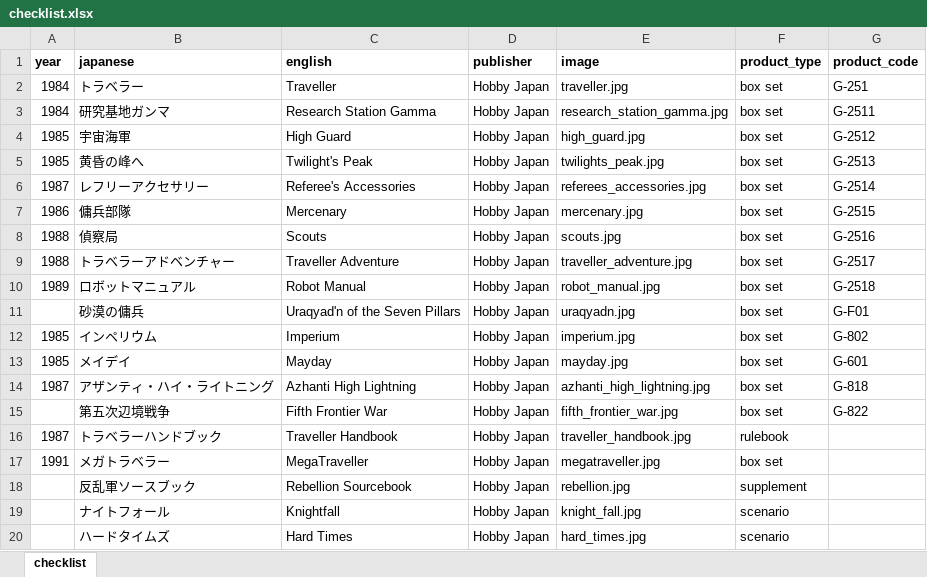
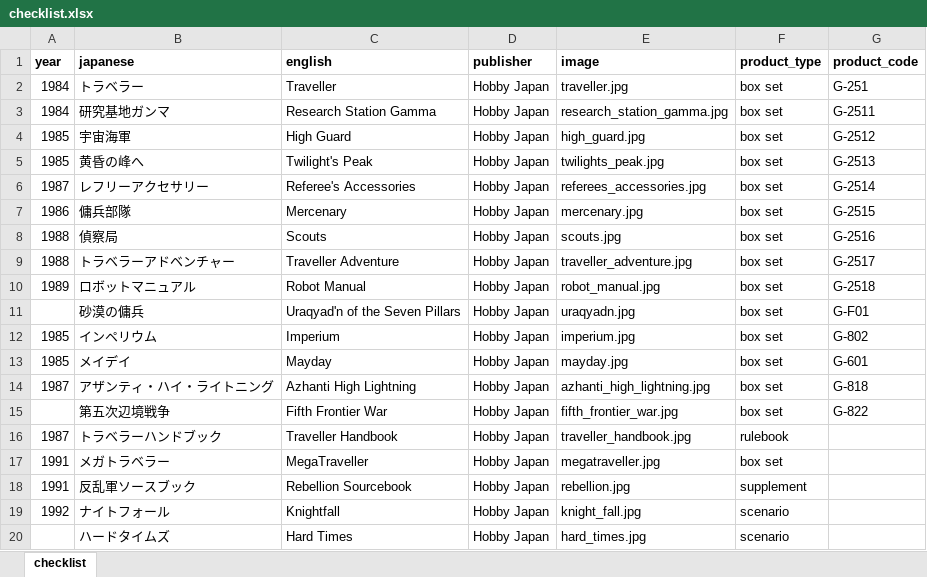
Before and after one commit to weatherspud/japanese-collectors-list, an Excel workbook: traveller/checklist.xlsx, sheet checklist, drawn as a sheet; values as stored, in another font and other column widths than the file's, no borders; the diff names each change by its address in the sheet, - before the commit and + after, or states it on an @@ line.

Commit message:
traveller dates

```diff
--- a/traveller/checklist.xlsx (sheet checklist)
+++ b/traveller/checklist.xlsx (sheet checklist)
-A18 (year): (empty)
+A18 (year): 1991
-A19 (year): (empty)
+A19 (year): 1992
```
Also changed, not shown: 3 other files.
